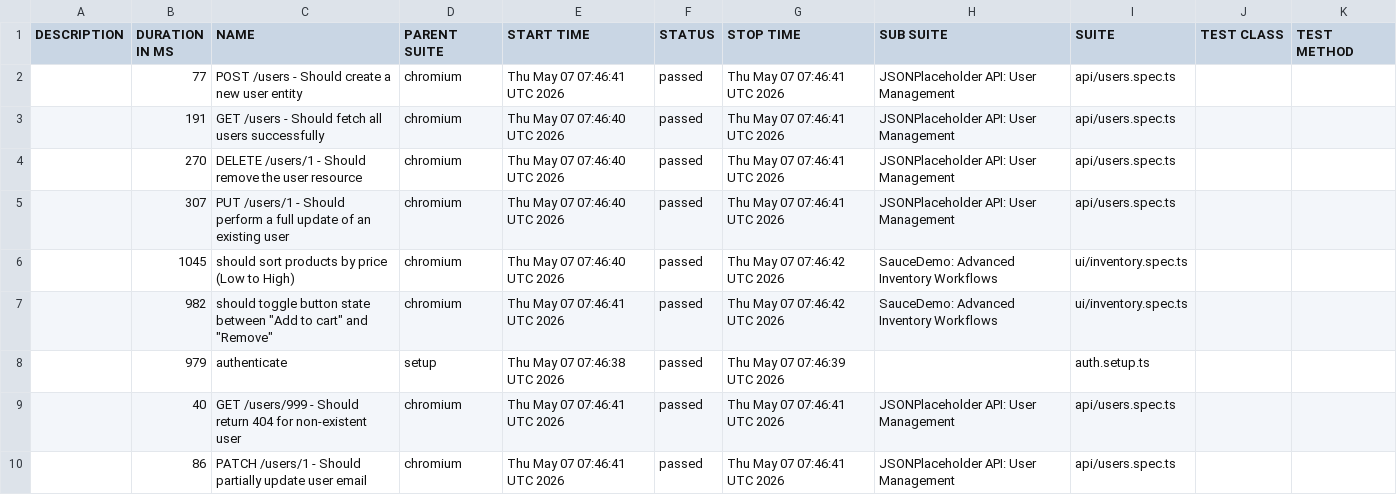
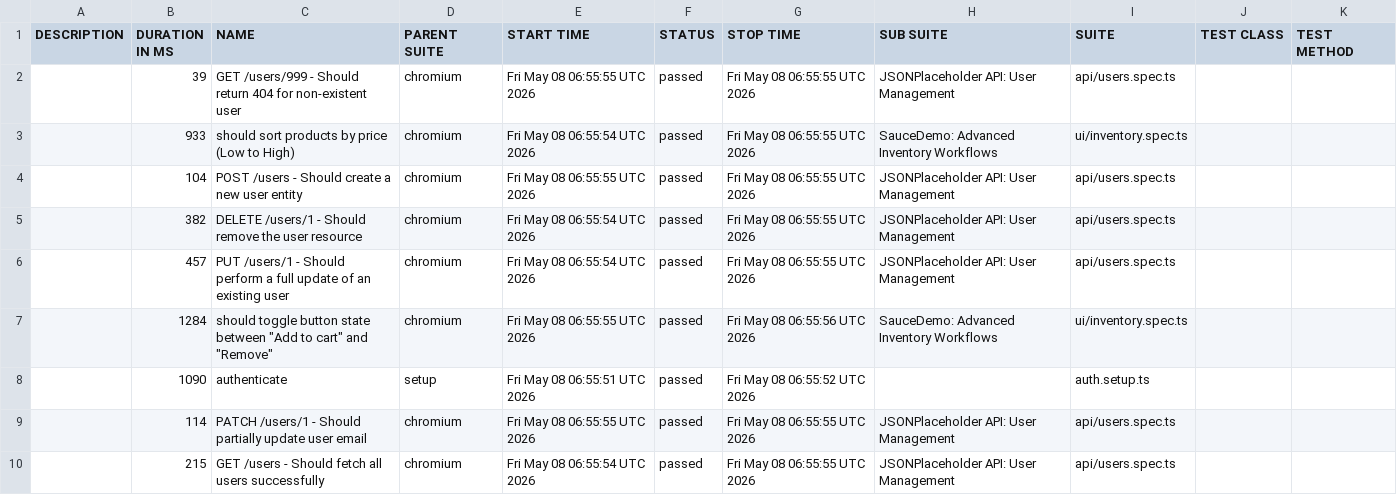
Before and after one commit to QAhmet1/soucedemo_playwright, a CSV file: data/suites.csv, drawn as a sheet.

```diff
--- a/data/suites.csv
+++ b/data/suites.csv
@@ -1,10 +1,10 @@
 "DESCRIPTION","DURATION IN MS","NAME","PARENT SUITE","START TIME","STATUS","STOP TIME","SUB SUITE","SUITE","TEST CLASS","TEST METHOD"
-"","77","POST /users - Should create a new user entity","chromium","Thu May 07 07:46:41 UTC 2026","passed","Thu May 07 07:46:41 UTC 2026","JSONPlaceholder API: User Management","api/users.spec.ts","",""
-"","191","GET /users - Should fetch all users successfully","chromium","Thu May 07 07:46:40 UTC 2026","passed","Thu May 07 07:46:41 UTC 2026","JSONPlaceholder API: User Management","api/users.spec.ts","",""
-"","270","DELETE /users/1 - Should remove the user resource","chromium","Thu May 07 07:46:40 UTC 2026","passed","Thu May 07 07:46:41 UTC 2026","JSONPlaceholder API: User Management","api/users.spec.ts","",""
-"","307","PUT /users/1 - Should perform a full update of an existing user","chromium","Thu May 07 07:46:40 UTC 2026","passed","Thu May 07 07:46:41 UTC 2026","JSONPlaceholder API: User Management","api/users.spec.ts","",""
-"","1045","should sort products by price (Low to High)","chromium","Thu May 07 07:46:40 UTC 2026","passed","Thu May 07 07:46:42 UTC 2026","SauceDemo: Advanced Inventory Workflows","ui/inventory.spec.ts","",""
-"","982","should toggle button state between ""Add to cart"" and ""Remove""","chromium","Thu May 07 07:46:41 UTC 2026","passed","Thu May 07 07:46:42 UTC 2026","SauceDemo: Advanced Inventory Workflows","ui/inventory.spec.ts","",""
-"","979","authenticate","setup","Thu May 07 07:46:38 UTC 2026","passed","Thu May 07 07:46:39 UTC 2026","","auth.setup.ts","",""
-"","40","GET /users/999 - Should return 404 for non-existent user","chromium","Thu May 07 07:46:41 UTC 2026","passed","Thu May 07 07:46:41 UTC 2026","JSONPlaceholder API: User Management","api/users.spec.ts","",""
-"","86","PATCH /users/1 - Should partially update user email","chromium","Thu May 07 07:46:41 UTC 2026","passed","Thu May 07 07:46:41 UTC 2026","JSONPlaceholder API: User Management","api/users.spec.ts","",""
+"","39","GET /users/999 - Should return 404 for non-existent user","chromium","Fri May 08 06:55:55 UTC 2026","passed","Fri May 08 06:55:55 UTC 2026","JSONPlaceholder API: User Management","api/users.spec.ts","",""
+"","933","should sort products by price (Low to High)","chromium","Fri May 08 06:55:54 UTC 2026","passed","Fri May 08 06:55:55 UTC 2026","SauceDemo: Advanced Inventory Workflows","ui/inventory.spec.ts","",""
+"","104","POST /users - Should create a new user entity","chromium","Fri May 08 06:55:55 UTC 2026","passed","Fri May 08 06:55:55 UTC 2026","JSONPlaceholder API: User Management","api/users.spec.ts","",""
+"","382","DELETE /users/1 - Should remove the user resource","chromium","Fri May 08 06:55:54 UTC 2026","passed","Fri May 08 06:55:55 UTC 2026","JSONPlaceholder API: User Management","api/users.spec.ts","",""
+"","457","PUT /users/1 - Should perform a full update of an existing user","chromium","Fri May 08 06:55:54 UTC 2026","passed","Fri May 08 06:55:55 UTC 2026","JSONPlaceholder API: User Management","api/users.spec.ts","",""
+"","1284","should toggle button state between ""Add to cart"" and ""Remove""","chromium","Fri May 08 06:55:55 UTC 2026","passed","Fri May 08 06:55:56 UTC 2026","SauceDemo: Advanced Inventory Workflows","ui/inventory.spec.ts","",""
+"","1090","authenticate","setup","Fri May 08 06:55:51 UTC 2026","passed","Fri May 08 06:55:52 UTC 2026","","auth.setup.ts","",""
+"","114","PATCH /users/1 - Should partially update user email","chromium","Fri May 08 06:55:55 UTC 2026","passed","Fri May 08 06:55:55 UTC 2026","JSONPlaceholder API: User Management","api/users.spec.ts","",""
+"","215","GET /users - Should fetch all users successfully","chromium","Fri May 08 06:55:54 UTC 2026","passed","Fri May 08 06:55:55 UTC 2026","JSONPlaceholder API: User Management","api/users.spec.ts","",""
```
Also changed, not shown: 39 other files.
